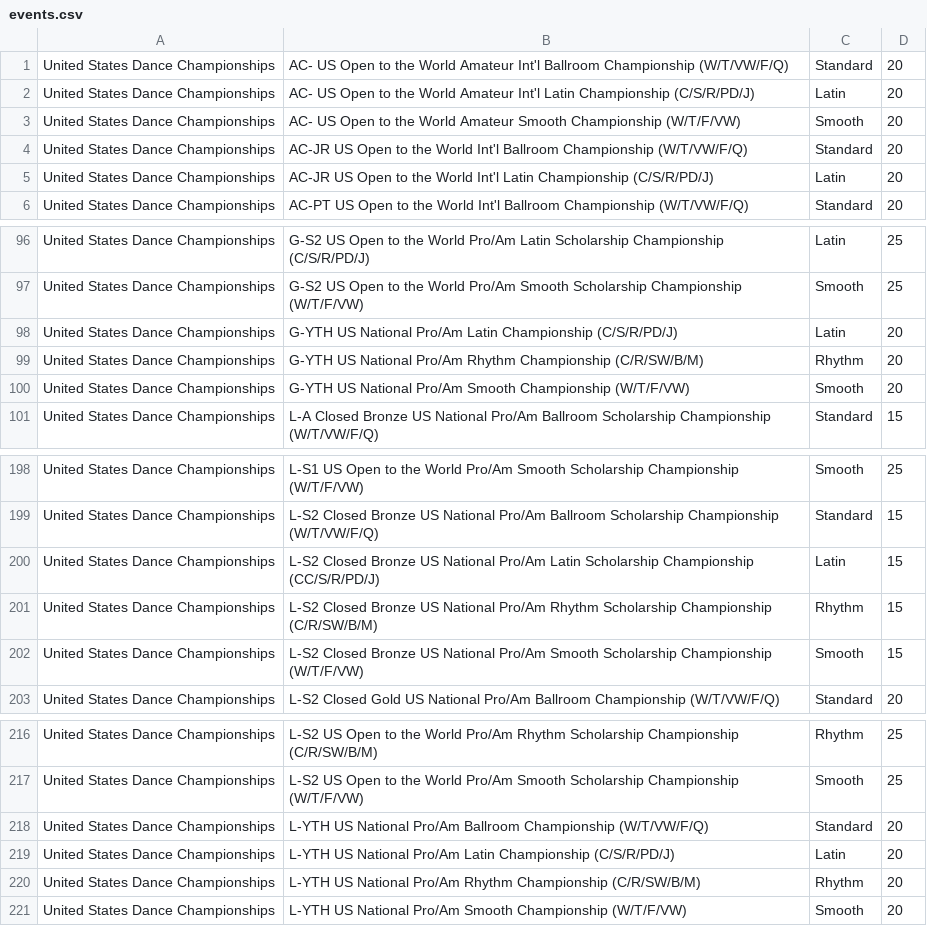
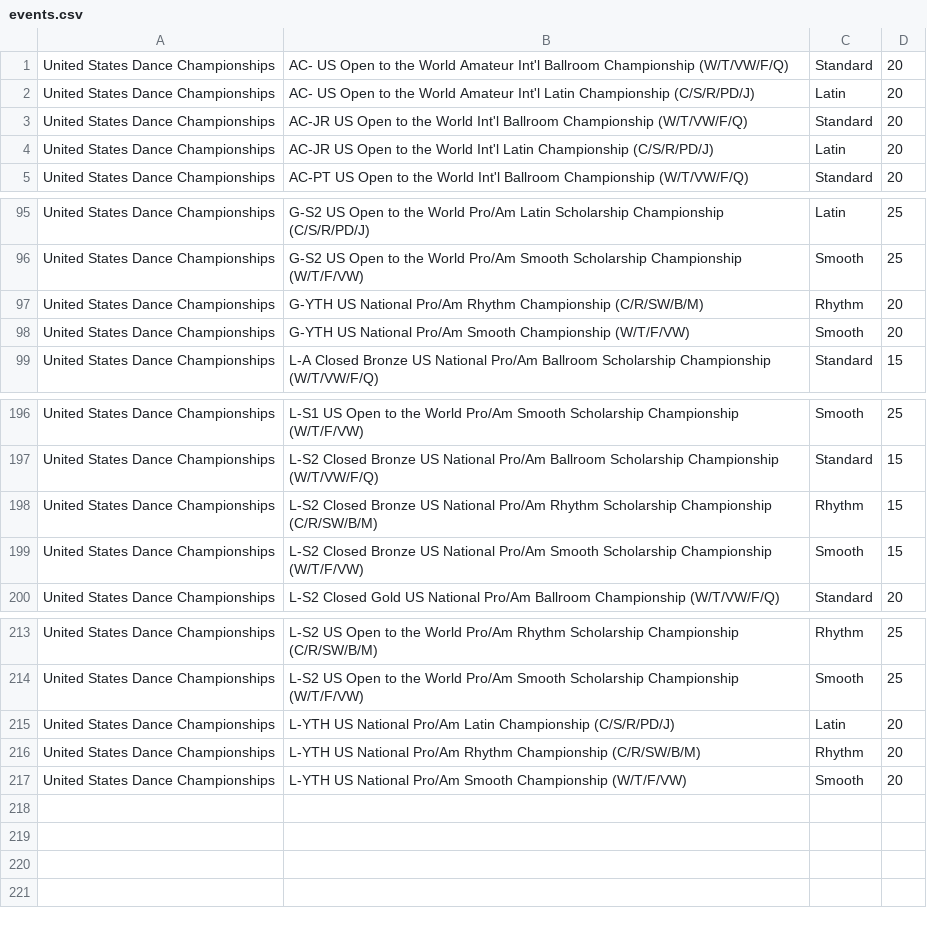
Before and after one commit to dlanghorne0428/heatsheet, a CSV file: data/2019/Comps/United States Dance Championships/events.csv, drawn as a sheet; only a part is shown, gaps mark what is left out.

Commit message:
USDC heat lists

```diff
--- a/data/2019/Comps/United States Dance Championships/events.csv
+++ b/data/2019/Comps/United States Dance Championships/events.csv
@@ -2,3 +2,2 @@ United States Dance Championships,AC- US Open to the World Amateur Int'l Ballroo
 United States Dance Championships,AC- US Open to the World Amateur Int'l Latin Championship (C/S/R/PD/J),Latin,20
-United States Dance Championships,AC- US Open to the World Amateur Smooth Championship (W/T/F/VW),Smooth,20
 United States Dance Championships,AC-JR US Open to the World Int'l Ballroom Championship (W/T/VW/F/Q),Standard,20
@@ -97,3 +96,2 @@ United States Dance Championships,G-S2 US Open to the World Pro/Am Latin Scholar
 United States Dance Championships,G-S2 US Open to the World Pro/Am Smooth Scholarship Championship (W/T/F/VW),Smooth,25
-United States Dance Championships,G-YTH US National Pro/Am Latin Championship (C/S/R/PD/J),Latin,20
 United States Dance Championships,G-YTH US National Pro/Am Rhythm Championship (C/R/SW/B/M),Rhythm,20
@@ -199,3 +197,2 @@ United States Dance Championships,L-S1 US Open to the World Pro/Am Smooth Schola
 United States Dance Championships,L-S2 Closed Bronze US National Pro/Am Ballroom Scholarship Championship (W/T/VW/F/Q),Standard,15
-United States Dance Championships,L-S2 Closed Bronze US National Pro/Am Latin Scholarship Championship (CC/S/R/PD/J),Latin,15
 United States Dance Championships,L-S2 Closed Bronze US National Pro/Am Rhythm Scholarship Championship (C/R/SW/B/M),Rhythm,15
@@ -217,3 +214,2 @@ United States Dance Championships,L-S2 US Open to the World Pro/Am Rhythm Schola
 United States Dance Championships,L-S2 US Open to the World Pro/Am Smooth Scholarship Championship (W/T/F/VW),Smooth,25
-United States Dance Championships,L-YTH US National Pro/Am Ballroom Championship (W/T/VW/F/Q),Standard,20
 United States Dance Championships,L-YTH US National Pro/Am Latin Championship (C/S/R/PD/J),Latin,20
```
Also changed, not shown: 1 other file.
